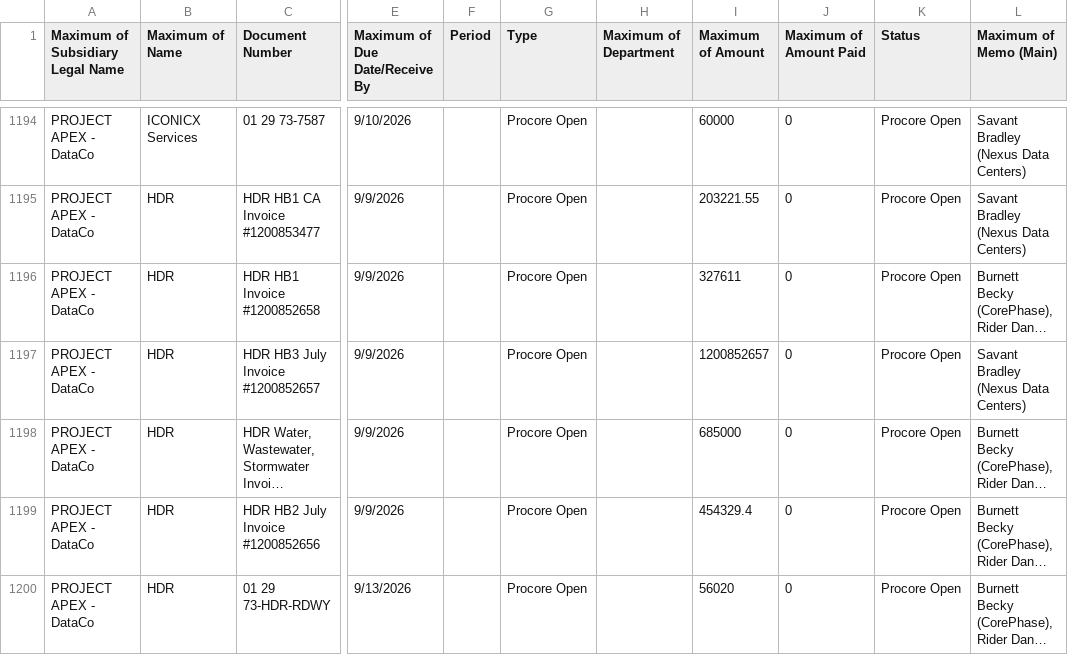
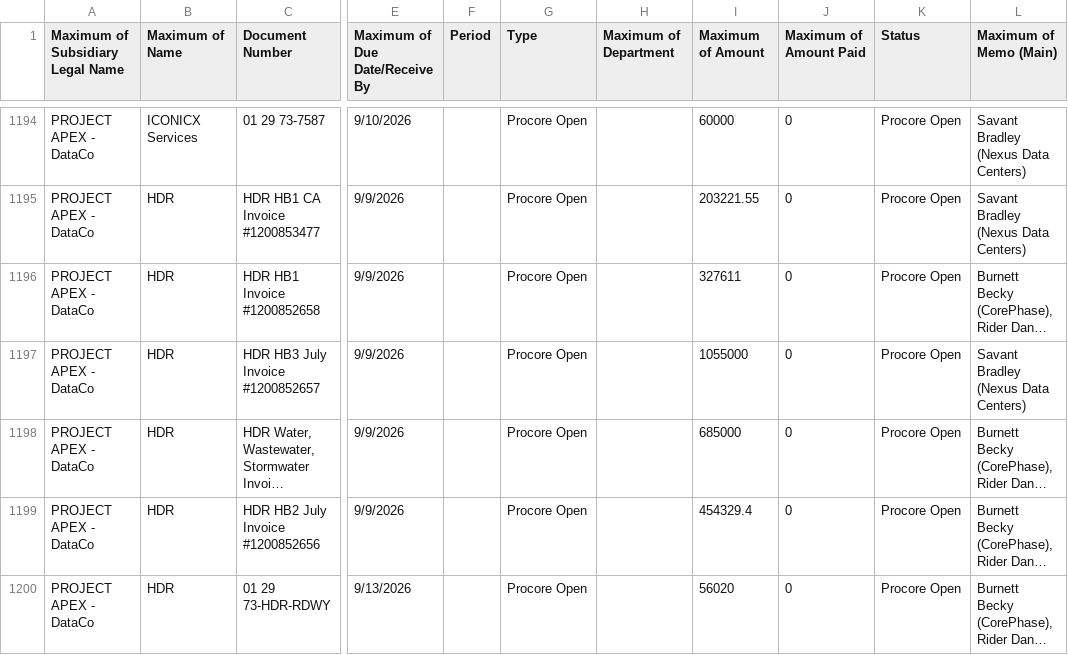
Before and after one commit to PierNex/portal, a CSV file: invoices.csv, drawn as a sheet; only a part is shown, gaps mark what is left out; long unchanged cells end in …; the diff names each change by its address in the sheet, - before the commit and + after, or states it on an @@ line.

Commit message:
Add files via upload

```diff
--- a/invoices.csv
+++ b/invoices.csv
-I1197 (Maximum of Amount): 1200852657
+I1197 (Maximum of Amount): 1055000
```
